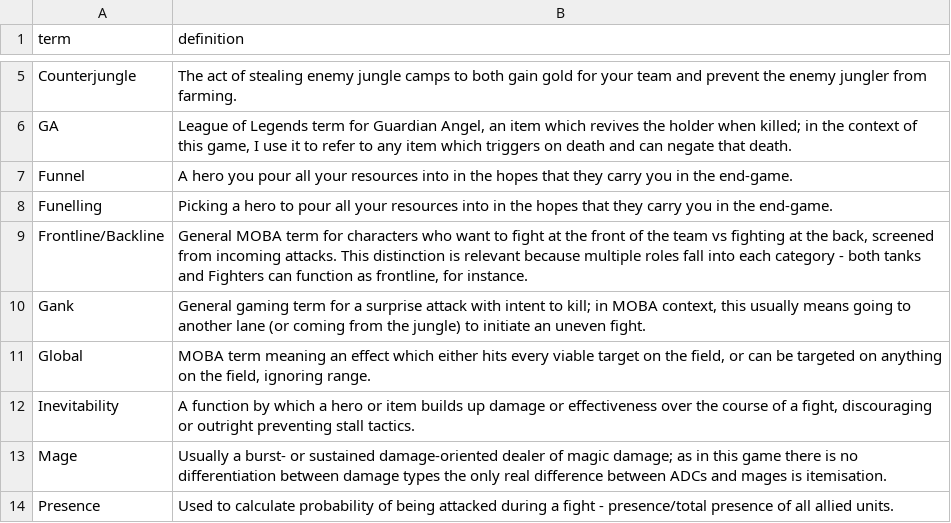
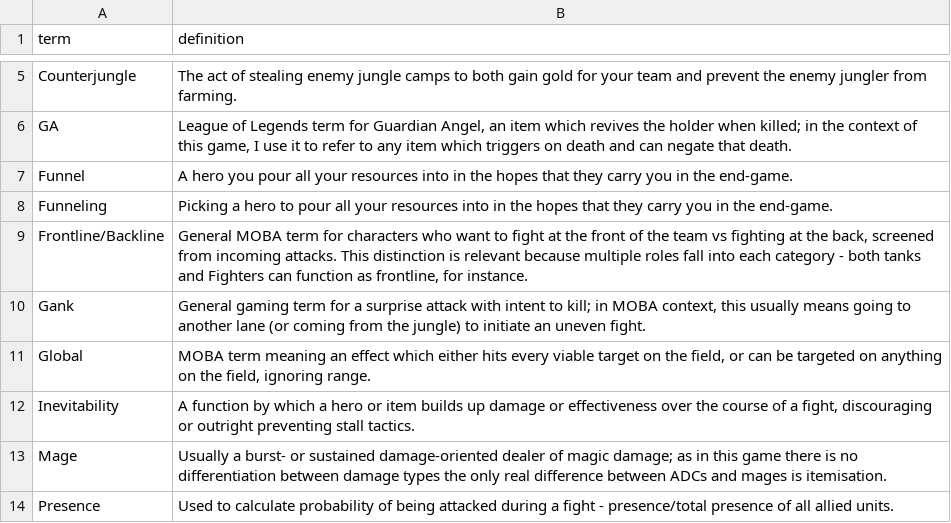
Before and after one commit to Astrazo/esports-godfather-super-coach, a CSV file: data/glossary.csv, drawn as a sheet; only a part is shown, gaps mark what is left out.

```diff
--- a/data/glossary.csv
+++ b/data/glossary.csv
@@ -7,3 +7,3 @@ GA,"League of Legends term for Guardian Angel, an item which revives the holder
 Funnel,"A hero you pour all your resources into in the hopes that they carry you in the end-game."
-Funelling,"Picking a hero to pour all your resources into in the hopes that they carry you in the end-game."
+Funneling,"Picking a hero to pour all your resources into in the hopes that they carry you in the end-game."
 Frontline/Backline,"General MOBA term for characters who want to fight at the front of the team vs fighting at the back, screened from incoming attacks. This distinction is relevant because multiple roles fall into each category - both tanks and Fighters can function as frontline, for instance."
```
Also changed, not shown: 11 other files.
